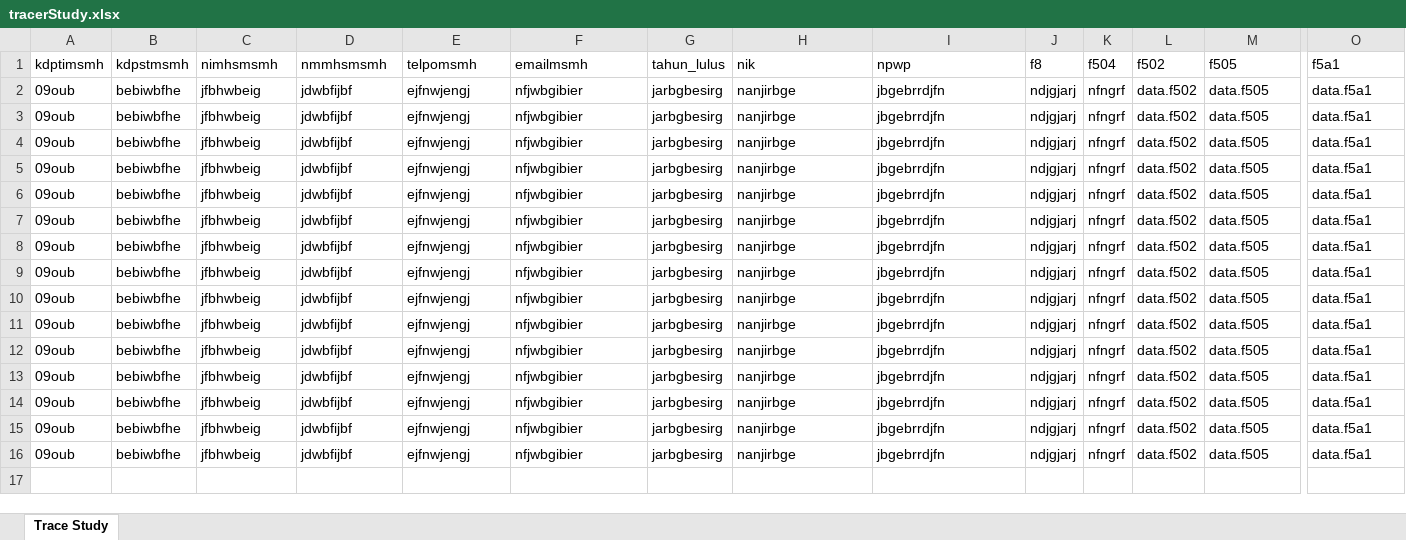
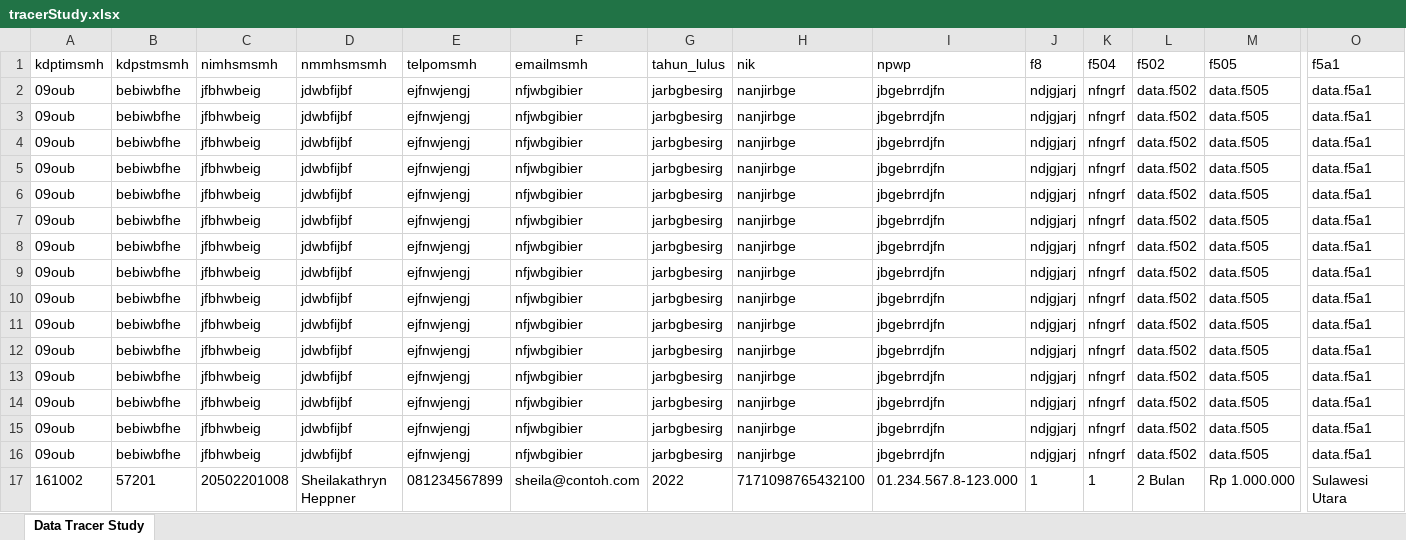
Before and after one commit to filkomunklab/filkom-apps-be, an Excel workbook: tracerStudy.xlsx, sheet Data Tracer Study, drawn as a sheet; only a part is shown, gaps mark what is left out; values as stored, in another font and other column widths than the file's, no borders; rows hold the shown columns only; the diff names each change by its address in the sheet, - before the commit and + after, or states it on an @@ line.

Commit message:
fix: data POST formSPT-TS, export to excel, schema TS

```diff
--- a/tracerStudy.xlsx (sheet Data Tracer Study)
+++ b/tracerStudy.xlsx (sheet Data Tracer Study)
-sheet tab: Trace Study
+sheet tab: Data Tracer Study
+row 17: 161002 | 57201 | 20502201008 | Sheilakathryn Heppner | 081234567899 | sheila@contoh.com | 2022 | 7171098765432100 | 01.234.567.8-123.000 | 1 | 1 | 2 Bulan | Rp 1.000.000 | Sulawesi Utara
```
Also changed, not shown: 6 other files.
